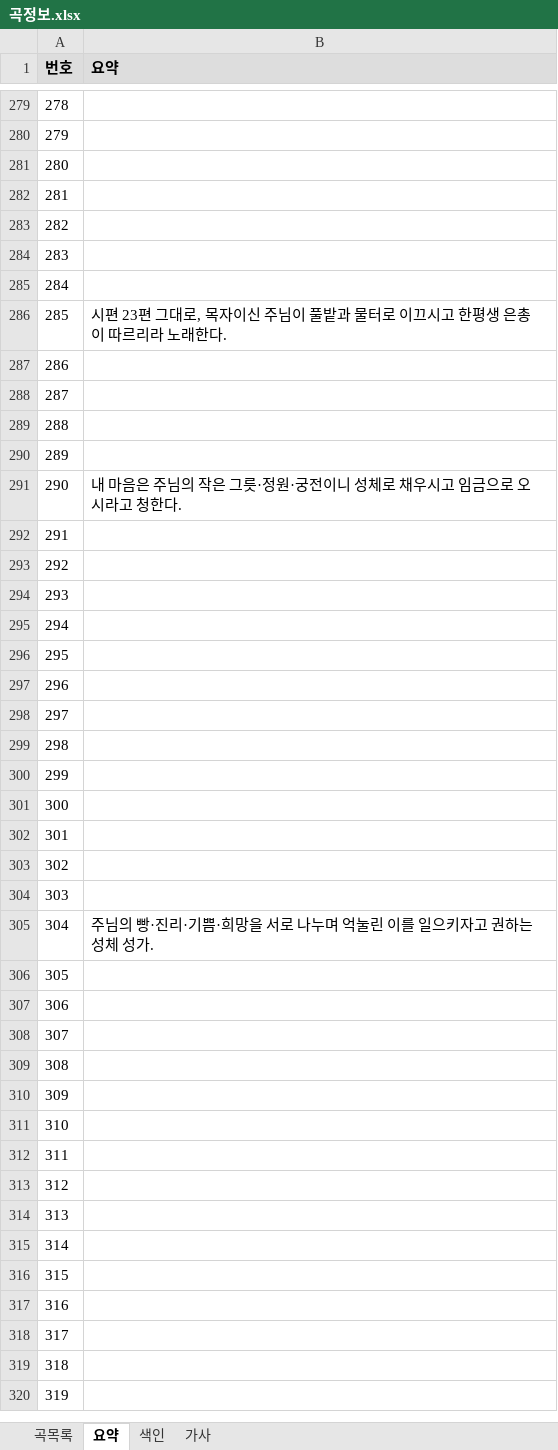
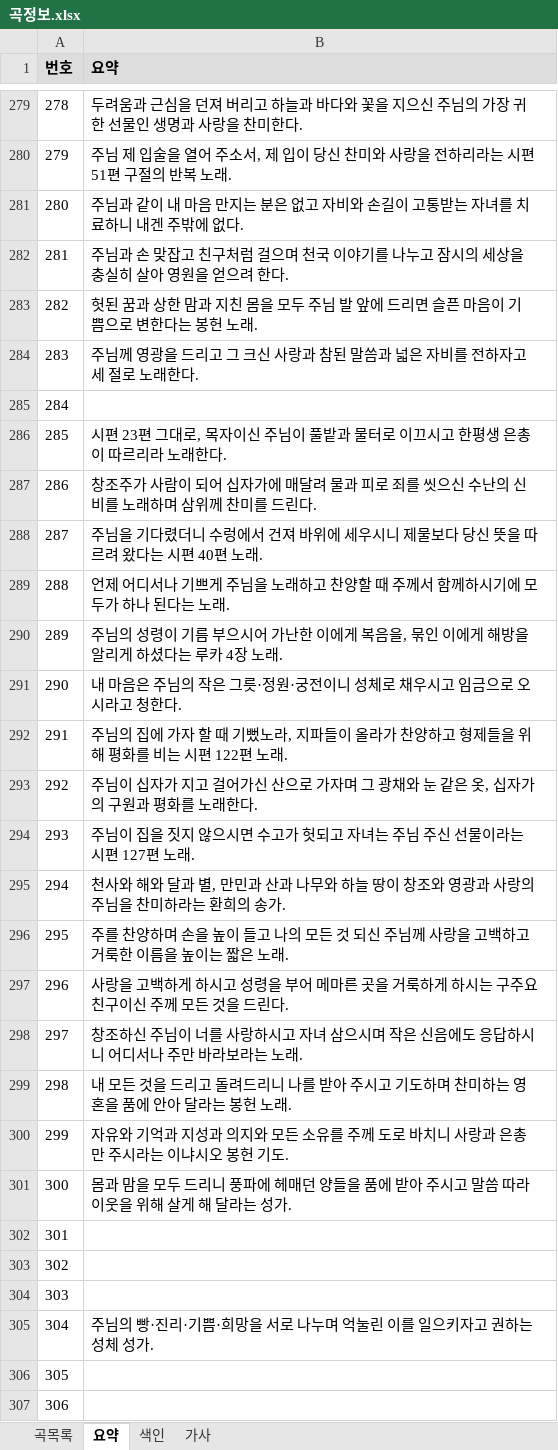
Before and after one commit to EstEsca/mass_song_recommendation, an Excel workbook: data/source/곡정보.xlsx, sheet 요약, drawn as a sheet; only a part is shown, gaps mark what is left out; the shorter side is filled out with more unchanged rows; values as stored, in another font and other column widths than the file's, no borders; table styles not drawn; the diff covers the shown part only; the diff names each change by its address in the sheet, - before the commit and + after, or states it on an @@ line.

```diff
--- a/data/source/곡정보.xlsx (sheet 요약)
+++ b/data/source/곡정보.xlsx (sheet 요약)
-B279 (요약): (empty)
+B279 (요약): 두려움과 근심을 던져 버리고 하늘과 바다와 꽃을 지으신 주님의 가장 귀한 선물인 생명과 사랑을 찬미한다.
-B280 (요약): (empty)
+B280 (요약): 주님 제 입술을 열어 주소서, 제 입이 당신 찬미와 사랑을 전하리라는 시편 51편 구절의 반복 노래.
-B281 (요약): (empty)
+B281 (요약): 주님과 같이 내 마음 만지는 분은 없고 자비와 손길이 고통받는 자녀를 치료하니 내겐 주밖에 없다.
-B282 (요약): (empty)
+B282 (요약): 주님과 손 맞잡고 친구처럼 걸으며 천국 이야기를 나누고 잠시의 세상을 충실히 살아 영원을 얻으려 한다.
-B283 (요약): (empty)
+B283 (요약): 헛된 꿈과 상한 맘과 지친 몸을 모두 주님 발 앞에 드리면 슬픈 마음이 기쁨으로 변한다는 봉헌 노래.
-B284 (요약): (empty)
+B284 (요약): 주님께 영광을 드리고 그 크신 사랑과 참된 말씀과 넓은 자비를 전하자고 세 절로 노래한다.
-B287 (요약): (empty)
+B287 (요약): 창조주가 사람이 되어 십자가에 매달려 물과 피로 죄를 씻으신 수난의 신비를 노래하며 삼위께 찬미를 드린다.
-B288 (요약): (empty)
+B288 (요약): 주님을 기다렸더니 수렁에서 건져 바위에 세우시니 제물보다 당신 뜻을 따르려 왔다는 시편 40편 노래.
-B289 (요약): (empty)
+B289 (요약): 언제 어디서나 기쁘게 주님을 노래하고 찬양할 때 주께서 함께하시기에 모두가 하나 된다는 노래.
-B290 (요약): (empty)
+B290 (요약): 주님의 성령이 기름 부으시어 가난한 이에게 복음을, 묶인 이에게 해방을 알리게 하셨다는 루카 4장 노래.
-B292 (요약): (empty)
+B292 (요약): 주님의 집에 가자 할 때 기뻤노라, 지파들이 올라가 찬양하고 형제들을 위해 평화를 비는 시편 122편 노래.
-B293 (요약): (empty)
+B293 (요약): 주님이 십자가 지고 걸어가신 산으로 가자며 그 광채와 눈 같은 옷, 십자가의 구원과 평화를 노래한다.
-B294 (요약): (empty)
+B294 (요약): 주님이 집을 짓지 않으시면 수고가 헛되고 자녀는 주님 주신 선물이라는 시편 127편 노래.
-B295 (요약): (empty)
+B295 (요약): 천사와 해와 달과 별, 만민과 산과 나무와 하늘 땅이 창조와 영광과 사랑의 주님을 찬미하라는 환희의 송가.
-B296 (요약): (empty)
+B296 (요약): 주를 찬양하며 손을 높이 들고 나의 모든 것 되신 주님께 사랑을 고백하고 거룩한 이름을 높이는 짧은 노래.
-B297 (요약): (empty)
+B297 (요약): 사랑을 고백하게 하시고 성령을 부어 메마른 곳을 거룩하게 하시는 구주요 친구이신 주께 모든 것을 드린다.
-B298 (요약): (empty)
+B298 (요약): 창조하신 주님이 너를 사랑하시고 자녀 삼으시며 작은 신음에도 응답하시니 어디서나 주만 바라보라는 노래.
-B299 (요약): (empty)
+B299 (요약): 내 모든 것을 드리고 돌려드리니 나를 받아 주시고 기도하며 찬미하는 영혼을 품에 안아 달라는 봉헌 노래.
-B300 (요약): (empty)
+B300 (요약): 자유와 기억과 지성과 의지와 모든 소유를 주께 도로 바치니 사랑과 은총만 주시라는 이냐시오 봉헌 기도.
-B301 (요약): (empty)
+B301 (요약): 몸과 맘을 모두 드리니 풍파에 헤매던 양들을 품에 받아 주시고 말씀 따라 이웃을 위해 살게 해 달라는 성가.
```
Also changed, not shown: 20 edited cells elsewhere in this sheet, sheet 색인, 3 other files.
